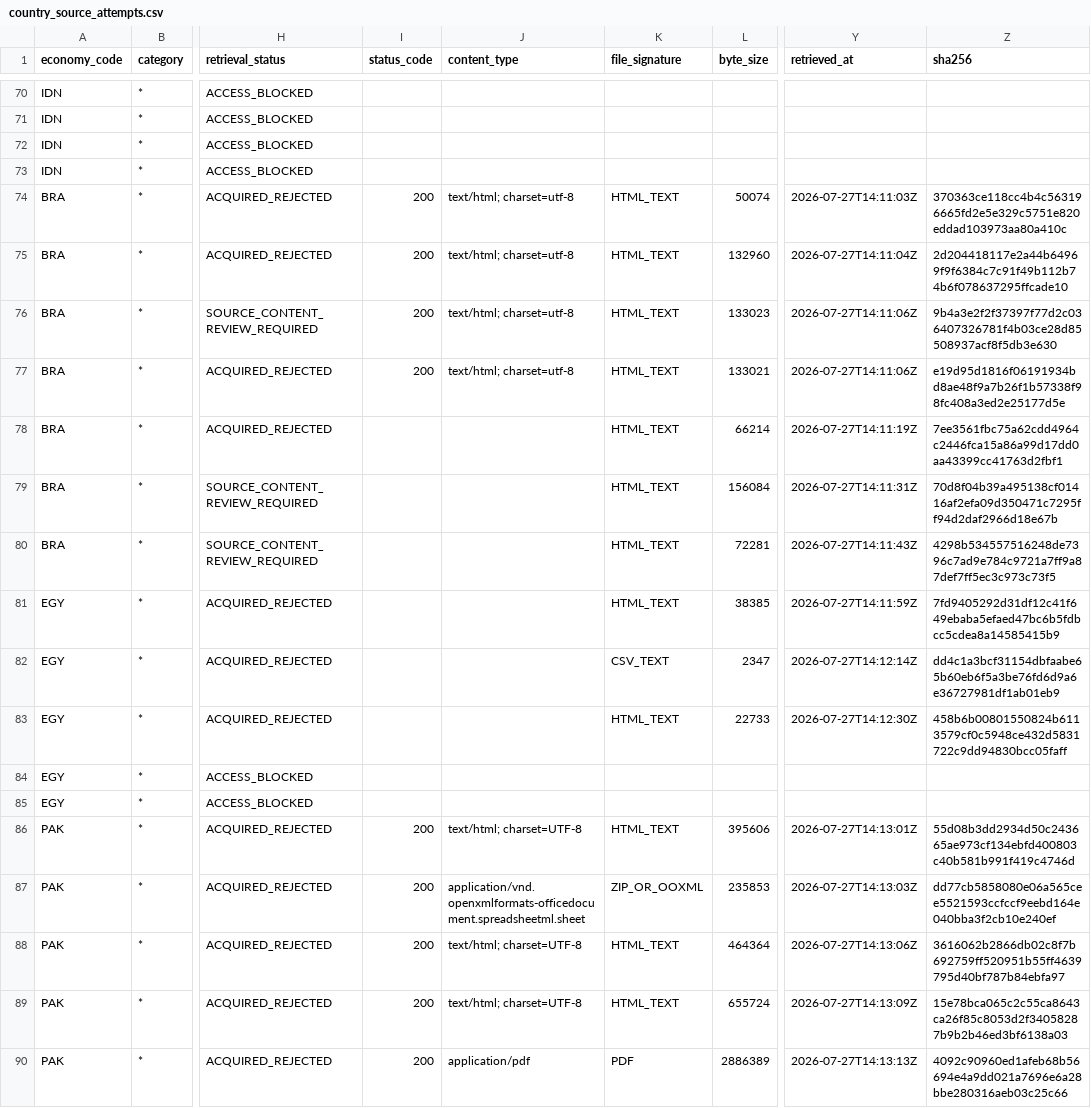
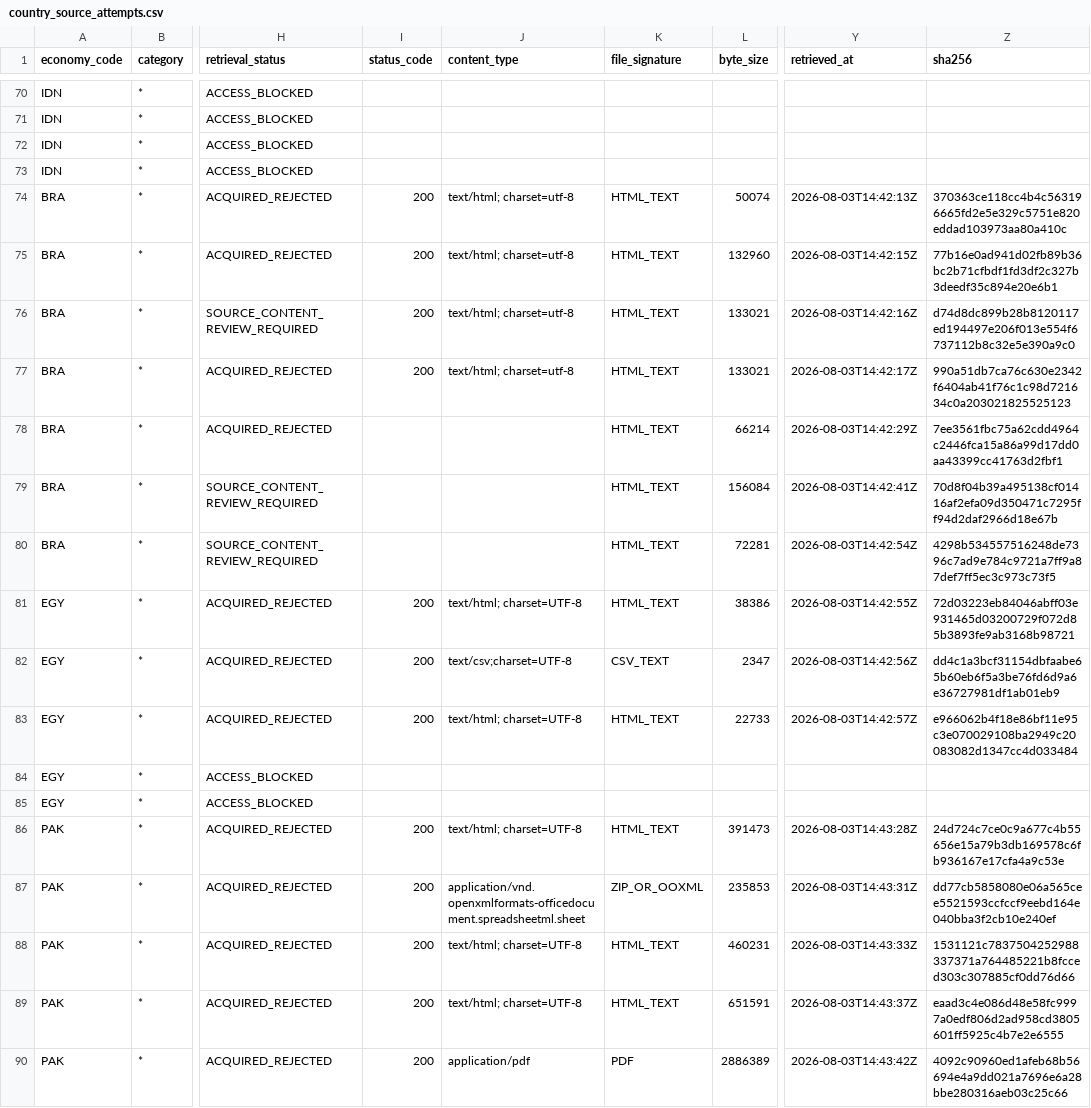
Before and after one commit to tomazlucena-crypto/armilar-data-pipeline, a CSV file: public/latest/country_source_attempts.csv, drawn as a sheet; only a part is shown, gaps mark what is left out; the diff covers the shown part only; the diff names each change by its address in the sheet, - before the commit and + after, or states it on an @@ line.

```diff
--- a/public/latest/country_source_attempts.csv
+++ b/public/latest/country_source_attempts.csv
-Y74 (retrieved_at): 2026-07-27T14:11:03Z
+Y74 (retrieved_at): 2026-08-03T14:42:13Z
-Y75 (retrieved_at): 2026-07-27T14:11:04Z
+Y75 (retrieved_at): 2026-08-03T14:42:15Z
-Z75 (sha256): 2d204418117e2a44b64969f9f6384c7c91f49b112b74b6f078637295ffcade10
+Z75 (sha256): 77b16e0ad941d02fb89b36bc2b71cfbdf1fd3df2c327b3deedf35c894e20e6b1
-L76 (byte_size): 133023
+L76 (byte_size): 133021
-Y76 (retrieved_at): 2026-07-27T14:11:06Z
+Y76 (retrieved_at): 2026-08-03T14:42:16Z
-Z76 (sha256): 9b4a3e2f2f37397f77d2c036407326781f4b03ce28d85508937acf8f5db3e630
+Z76 (sha256): d74d8dc899b28b8120117ed194497e206f013e554f6737112b8c32e5e390a9c0
-Y77 (retrieved_at): 2026-07-27T14:11:06Z
+Y77 (retrieved_at): 2026-08-03T14:42:17Z
-Z77 (sha256): e19d95d1816f06191934bd8ae48f9a7b26f1b57338f98fc408a3ed2e25177d5e
+Z77 (sha256): 990a51db7ca76c630e2342f6404ab41f76c1c98d721634c0a203021825525123
-Y78 (retrieved_at): 2026-07-27T14:11:19Z
+Y78 (retrieved_at): 2026-08-03T14:42:29Z
-Y79 (retrieved_at): 2026-07-27T14:11:31Z
+Y79 (retrieved_at): 2026-08-03T14:42:41Z
-Y80 (retrieved_at): 2026-07-27T14:11:43Z
+Y80 (retrieved_at): 2026-08-03T14:42:54Z
-I81:I83 (status_code): (empty)
+I81:I83 (status_code): 200
-J81 (content_type): (empty)
+J81 (content_type): text/html; charset=UTF-8
-L81 (byte_size): 38385
+L81 (byte_size): 38386
-Y81 (retrieved_at): 2026-07-27T14:11:59Z
+Y81 (retrieved_at): 2026-08-03T14:42:55Z
-Z81 (sha256): 7fd9405292d31df12c41f649ebaba5efaed47bc6b5fdbcc5cdea8a14585415b9
+Z81 (sha256): 72d03223eb84046abff03e931465d03200729f072d85b3893fe9ab3168b98721
-J82 (content_type): (empty)
+J82 (content_type): text/csv;charset=UTF-8
-Y82 (retrieved_at): 2026-07-27T14:12:14Z
+Y82 (retrieved_at): 2026-08-03T14:42:56Z
-J83 (content_type): (empty)
+J83 (content_type): text/html; charset=UTF-8
-Y83 (retrieved_at): 2026-07-27T14:12:30Z
+Y83 (retrieved_at): 2026-08-03T14:42:57Z
-Z83 (sha256): 458b6b00801550824b6113579cf0c5948ce432d5831722c9dd94830bcc05faff
+Z83 (sha256): e966062b4f18e86bf11e95c3e070029108ba2949c20083082d1347cc4d033484
-L86 (byte_size): 395606
+L86 (byte_size): 391473
-Y86 (retrieved_at): 2026-07-27T14:13:01Z
+Y86 (retrieved_at): 2026-08-03T14:43:28Z
-Z86 (sha256): 55d08b3dd2934d50c243665ae973cf134ebfd400803c40b581b991f419c4746d
+Z86 (sha256): 24d724c7ce0c9a677c4b55656e15a79b3db169578c6fb936167e17cfa4a9c53e
-Y87 (retrieved_at): 2026-07-27T14:13:03Z
+Y87 (retrieved_at): 2026-08-03T14:43:31Z
-L88 (byte_size): 464364
+L88 (byte_size): 460231
-Y88 (retrieved_at): 2026-07-27T14:13:06Z
+Y88 (retrieved_at): 2026-08-03T14:43:33Z
-Z88 (sha256): 3616062b2866db02c8f7b692759ff520951b55ff4639795d40bf787b84ebfa97
+Z88 (sha256): 1531121c7837504252988337371a764485221b8fcced303c307885cf0dd76d66
-L89 (byte_size): 655724
+L89 (byte_size): 651591
-Y89 (retrieved_at): 2026-07-27T14:13:09Z
+Y89 (retrieved_at): 2026-08-03T14:43:37Z
-Z89 (sha256): 15e78bca065c2c55ca8643ca26f85c8053d2f34058287b9b2b46ed3bf6138a03
+Z89 (sha256): eaad3c4e086d48e58fc9997a0edf806d2ad958cd3805601ff5925c4b7e2e6555
-Y90 (retrieved_at): 2026-07-27T14:13:13Z
+Y90 (retrieved_at): 2026-08-03T14:43:42Z
```
Also changed, not shown: 82 edited cells elsewhere in this file, public/latest/brazil_methodology_gate_audit.csv, public/latest/china_methodology_gate_audit.csv, 21 other files.
